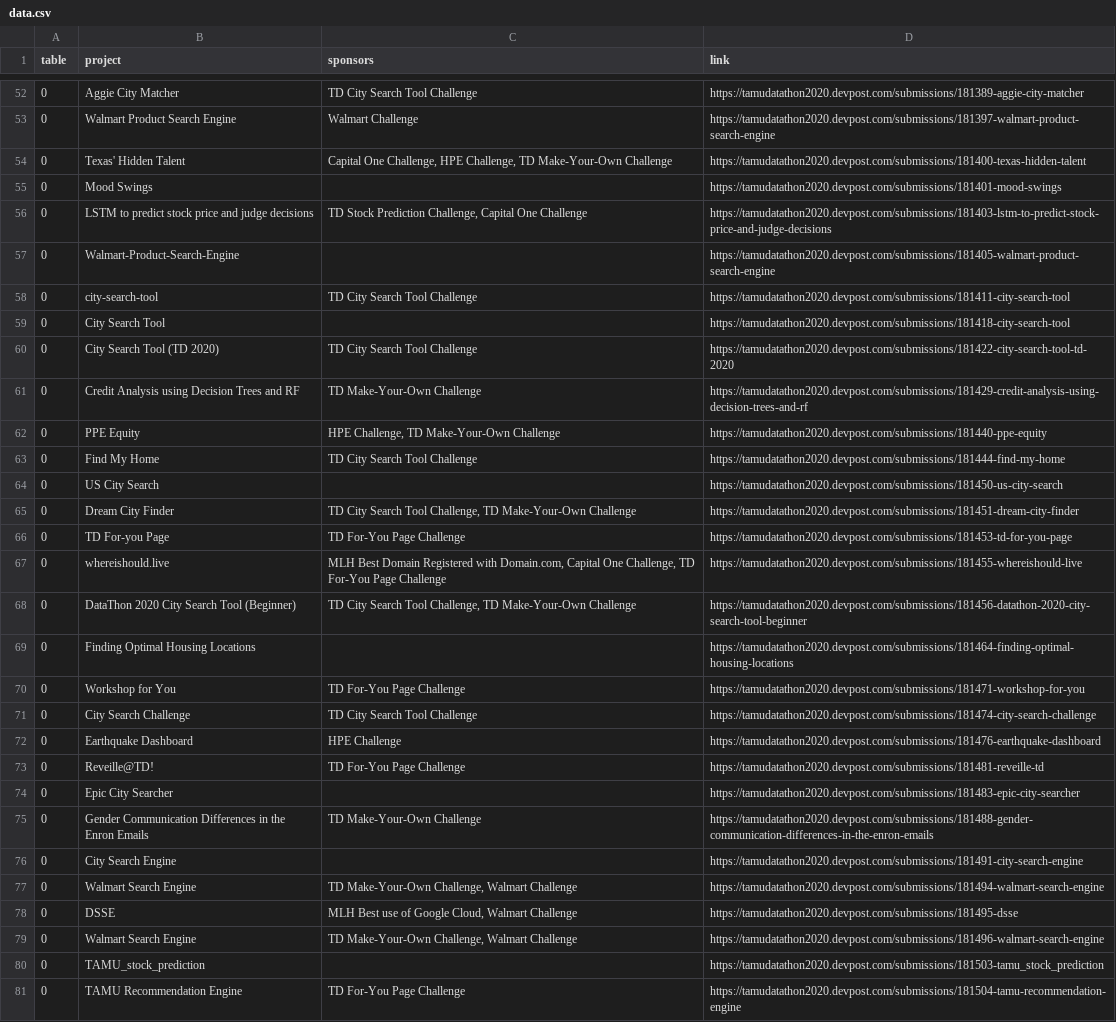
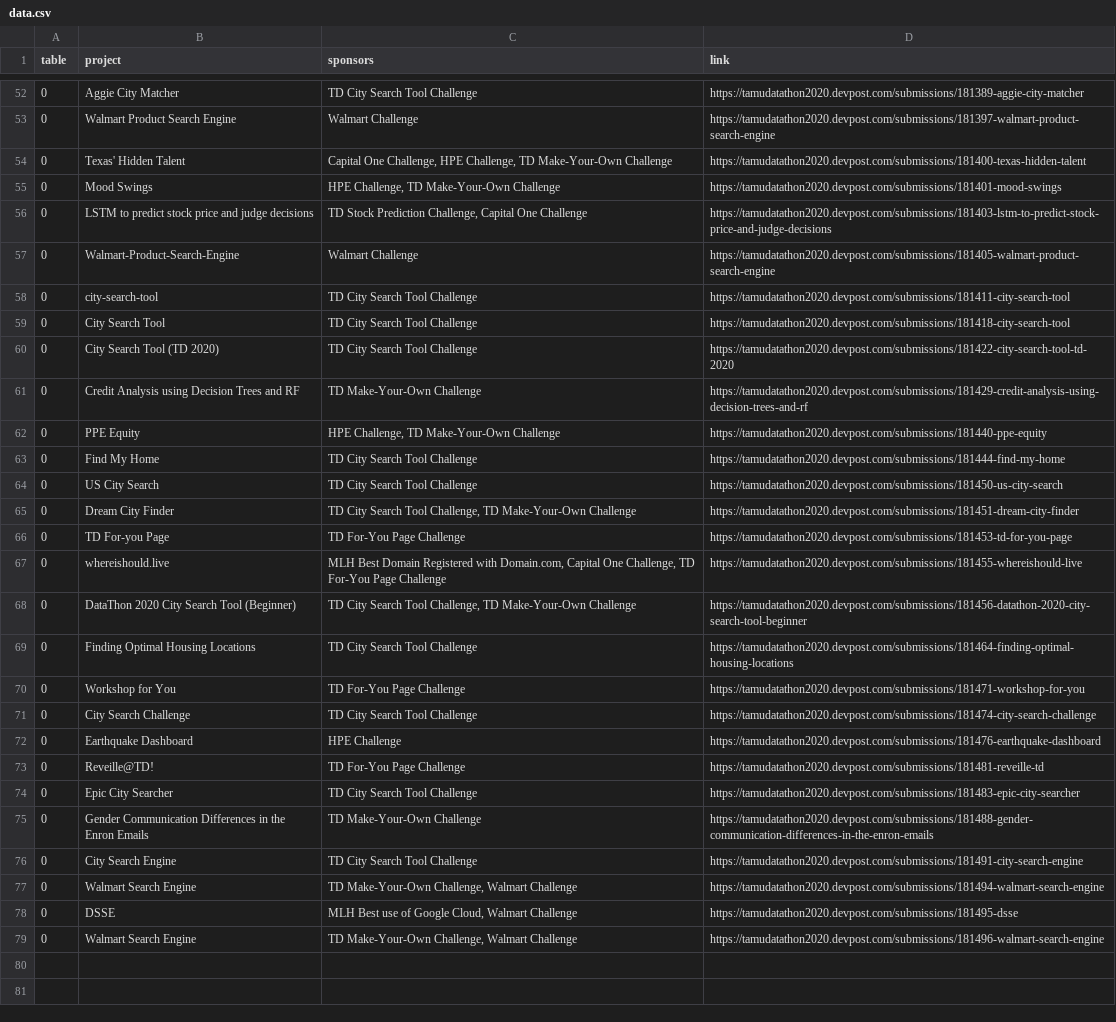
Before and after one commit to tamu-datathon-org/expo, a CSV file: data/data.csv, drawn as a sheet; only a part is shown, gaps mark what is left out; the diff covers the shown part only.

Commit message:
Latest latest data

```diff
--- a/data/data.csv
+++ b/data/data.csv
@@ -54,7 +54,7 @@ table,project,sponsors,link
 0,Texas' Hidden Talent,"Capital One Challenge, HPE Challenge, TD Make-Your-Own Challenge",https://tamudatathon2020.devpost.com/submissions/181400-texas-hidden-talent
-0,Mood Swings,,https://tamudatathon2020.devpost.com/submissions/181401-mood-swings
+0,Mood Swings,"HPE Challenge, TD Make-Your-Own Challenge",https://tamudatathon2020.devpost.com/submissions/181401-mood-swings
 0,LSTM to predict stock price and judge decisions,"TD Stock Prediction Challenge, Capital One Challenge",https://tamudatathon2020.devpost.com/submissions/181403-lstm-to-predict-stock-price-and-judge-decisions
-0,Walmart-Product-Search-Engine,,https://tamudatathon2020.devpost.com/submissions/181405-walmart-product-search-engine
+0,Walmart-Product-Search-Engine,Walmart Challenge,https://tamudatathon2020.devpost.com/submissions/181405-walmart-product-search-engine
 0,city-search-tool,TD City Search Tool Challenge,https://tamudatathon2020.devpost.com/submissions/181411-city-search-tool
-0,City Search Tool,,https://tamudatathon2020.devpost.com/submissions/181418-city-search-tool
+0,City Search Tool,TD City Search Tool Challenge,https://tamudatathon2020.devpost.com/submissions/181418-city-search-tool
 0,City Search Tool (TD 2020),TD City Search Tool Challenge,https://tamudatathon2020.devpost.com/submissions/181422-city-search-tool-td-2020
@@ -63,3 +63,3 @@ table,project,sponsors,link
 0,Find My Home,TD City Search Tool Challenge,https://tamudatathon2020.devpost.com/submissions/181444-find-my-home
-0,US City Search,,https://tamudatathon2020.devpost.com/submissions/181450-us-city-search
+0,US City Search,TD City Search Tool Challenge,https://tamudatathon2020.devpost.com/submissions/181450-us-city-search
 0,Dream City Finder,"TD City Search Tool Challenge, TD Make-Your-Own Challenge",https://tamudatathon2020.devpost.com/submissions/181451-dream-city-finder
@@ -68,3 +68,3 @@ table,project,sponsors,link
 0,DataThon 2020 City Search Tool (Beginner),"TD City Search Tool Challenge, TD Make-Your-Own Challenge",https://tamudatathon2020.devpost.com/submissions/181456-datathon-2020-city-search-tool-beginner
-0,Finding Optimal Housing Locations,,https://tamudatathon2020.devpost.com/submissions/181464-finding-optimal-housing-locations
+0,Finding Optimal Housing Locations,TD City Search Tool Challenge,https://tamudatathon2020.devpost.com/submissions/181464-finding-optimal-housing-locations
 0,Workshop for You,TD For-You Page Challenge,https://tamudatathon2020.devpost.com/submissions/181471-workshop-for-you
@@ -73,5 +73,5 @@ table,project,sponsors,link
 0,Reveille@TD!,TD For-You Page Challenge,https://tamudatathon2020.devpost.com/submissions/181481-reveille-td
-0,Epic City Searcher,,https://tamudatathon2020.devpost.com/submissions/181483-epic-city-searcher
+0,Epic City Searcher,TD City Search Tool Challenge,https://tamudatathon2020.devpost.com/submissions/181483-epic-city-searcher
 0,Gender Communication Differences in the Enron Emails,TD Make-Your-Own Challenge,https://tamudatathon2020.devpost.com/submissions/181488-gender-communication-differences-in-the-enron-emails
-0,City Search Engine,,https://tamudatathon2020.devpost.com/submissions/181491-city-search-engine
+0,City Search Engine,TD City Search Tool Challenge,https://tamudatathon2020.devpost.com/submissions/181491-city-search-engine
 0,Walmart Search Engine,"TD Make-Your-Own Challenge, Walmart Challenge",https://tamudatathon2020.devpost.com/submissions/181494-walmart-search-engine
@@ -79,3 +79 @@ table,project,sponsors,link
 0,Walmart Search Engine,"TD Make-Your-Own Challenge, Walmart Challenge",https://tamudatathon2020.devpost.com/submissions/181496-walmart-search-engine
-0,TAMU_stock_prediction,,https://tamudatathon2020.devpost.com/submissions/181503-tamu_stock_prediction
-0,TAMU Recommendation Engine,TD For-You Page Challenge,https://tamudatathon2020.devpost.com/submissions/181504-tamu-recommendation-engine
```
Also changed, not shown: 6 edited cells elsewhere in this file.
